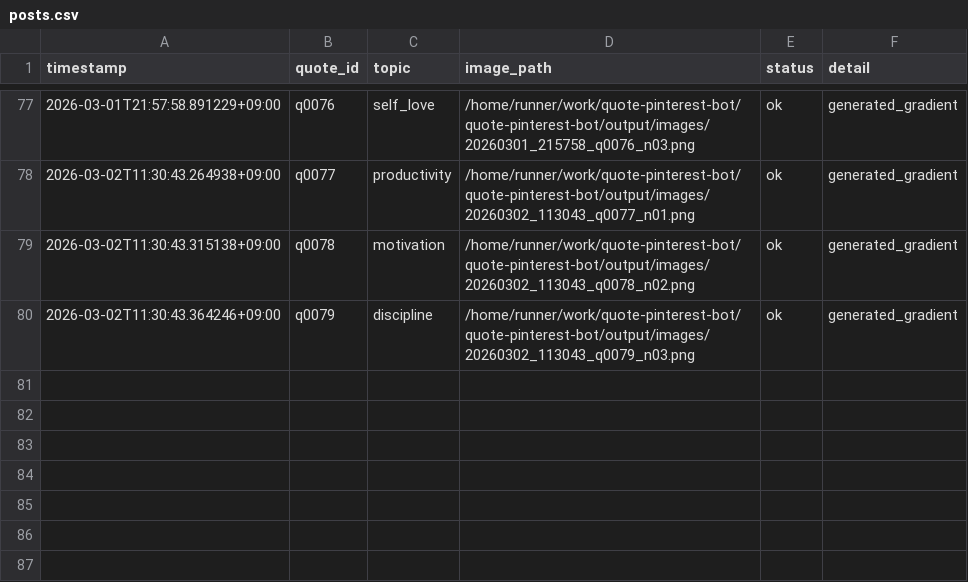
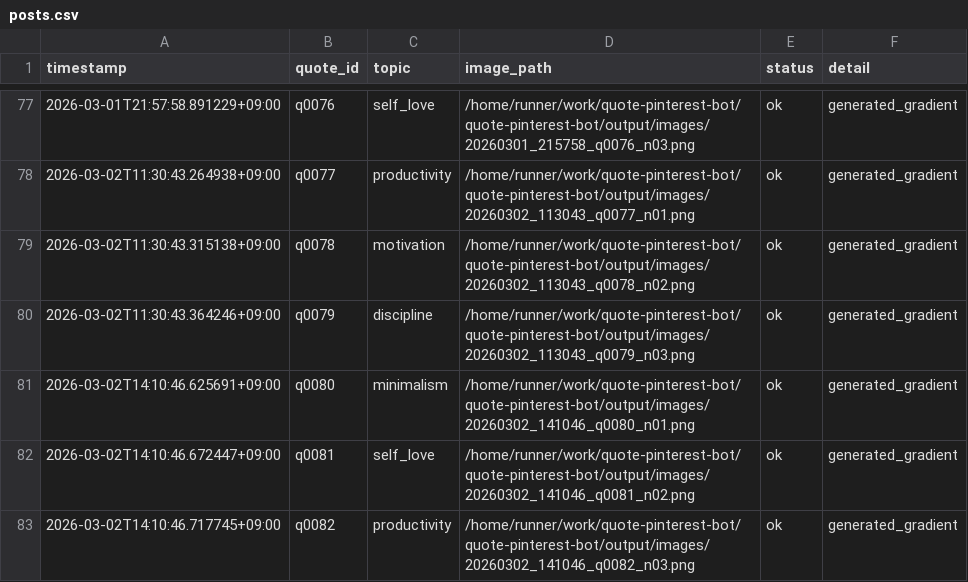
Before and after one commit to p-yoshikawa/quote-pinterest-bot, a CSV file: logs/posts.csv, drawn as a sheet; only a part is shown, gaps mark what is left out.

Commit message:
bot: auto generate 3 images

```diff
--- a/logs/posts.csv
+++ b/logs/posts.csv
@@ -80 +80,4 @@ timestamp,quote_id,topic,image_path,status,detail
 2026-03-02T11:30:43.364246+09:00,q0079,discipline,/home/runner/work/quote-pinterest-bot/quote-pinterest-bot/output/images/20260302_113043_q0079_n03.png,ok,generated_gradient
+2026-03-02T14:10:46.625691+09:00,q0080,minimalism,/home/runner/work/quote-pinterest-bot/quote-pinterest-bot/output/images/20260302_141046_q0080_n01.png,ok,generated_gradient
+2026-03-02T14:10:46.672447+09:00,q0081,self_love,/home/runner/work/quote-pinterest-bot/quote-pinterest-bot/output/images/20260302_141046_q0081_n02.png,ok,generated_gradient
+2026-03-02T14:10:46.717745+09:00,q0082,productivity,/home/runner/work/quote-pinterest-bot/quote-pinterest-bot/output/images/20260302_141046_q0082_n03.png,ok,generated_gradient
```
Also changed, not shown: 4 other files.
